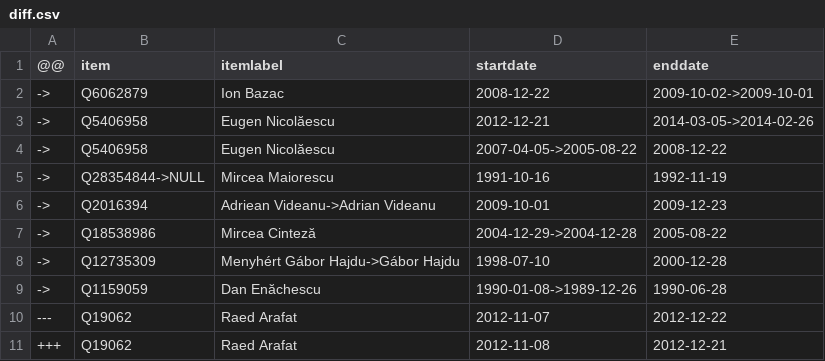
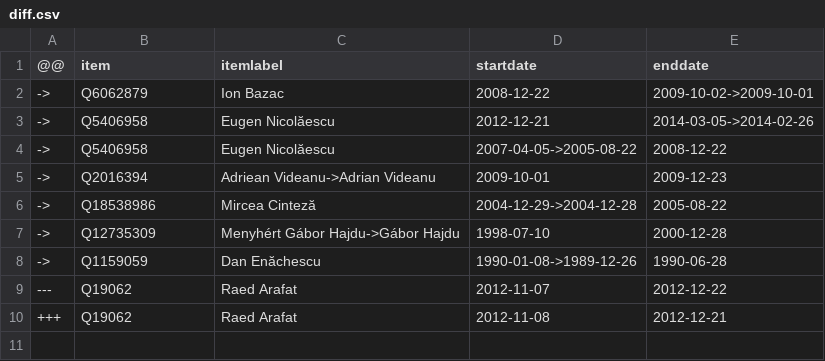
Before and after one commit to every-politician-scrapers/romania-cabinet, a CSV file: sources/health-rowiki/diff.csv, drawn as a sheet.

```diff
--- a/sources/health-rowiki/diff.csv
+++ b/sources/health-rowiki/diff.csv
@@ -4,3 +4,2 @@
 ->,Q5406958,Eugen Nicolăescu,2007-04-05->2005-08-22,2008-12-22
-->,Q28354844->NULL,Mircea Maiorescu,1991-10-16,1992-11-19
 ->,Q2016394,Adriean Videanu->Adrian Videanu,2009-10-01,2009-12-23
```
Also changed, not shown: sources/agriculture-rowiki/scraped.csv, sources/official/scraped.csv, 6 other files.
